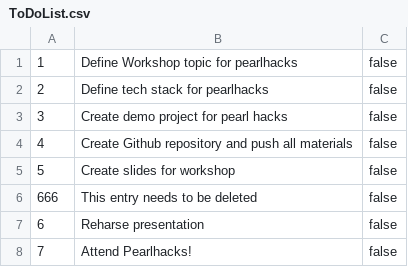
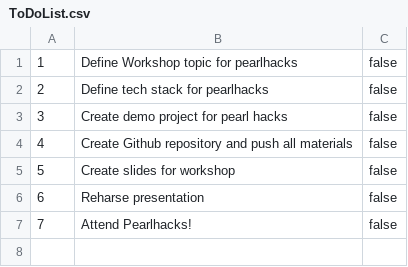
Before and after one commit to brenkeys/pearlhacks, a CSV file: src/main/resources/persistence/ToDoList.csv, drawn as a sheet.

```diff
--- a/src/main/resources/persistence/ToDoList.csv
+++ b/src/main/resources/persistence/ToDoList.csv
@@ -5,3 +5,2 @@
 5,Create slides for workshop,false
-666,This entry needs to be deleted,false
 6,Reharse presentation, false
```
Also changed, not shown: 2 other files.
